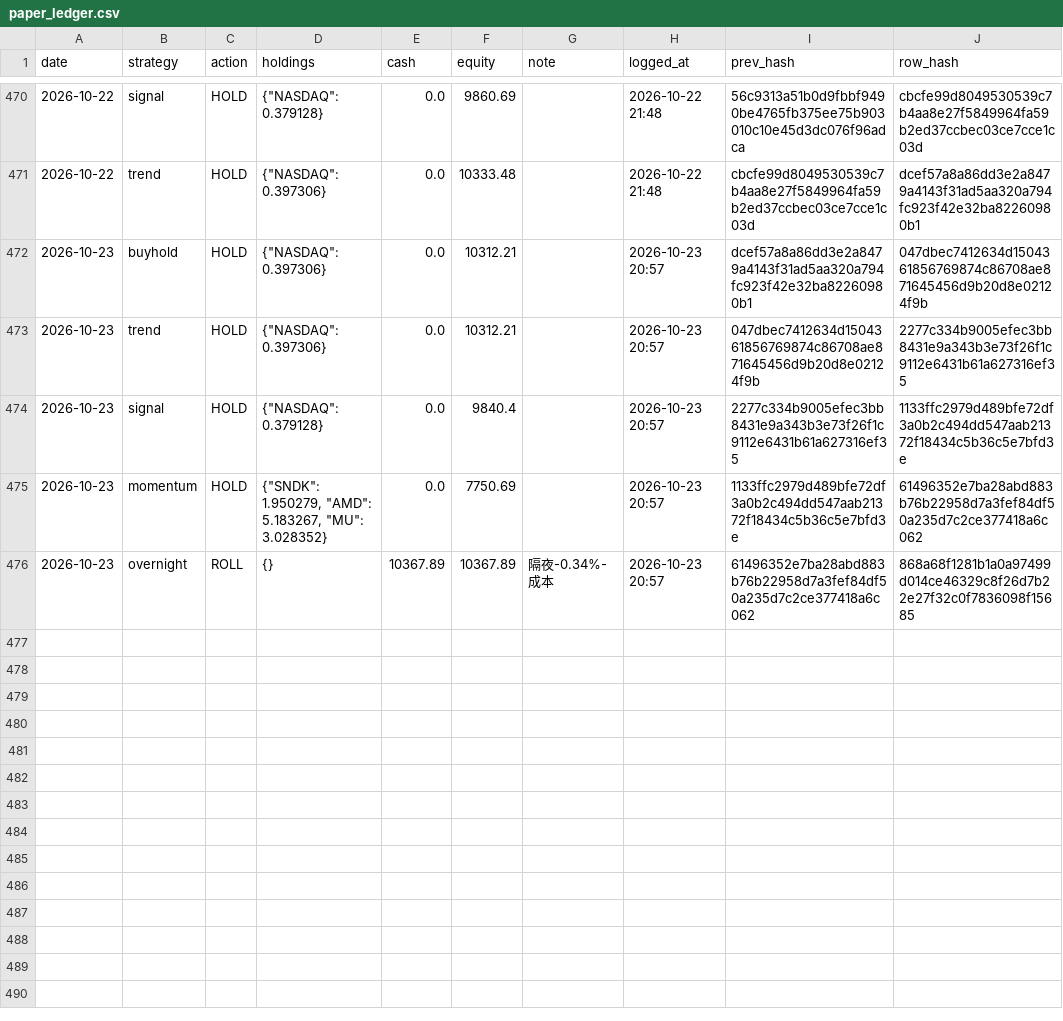
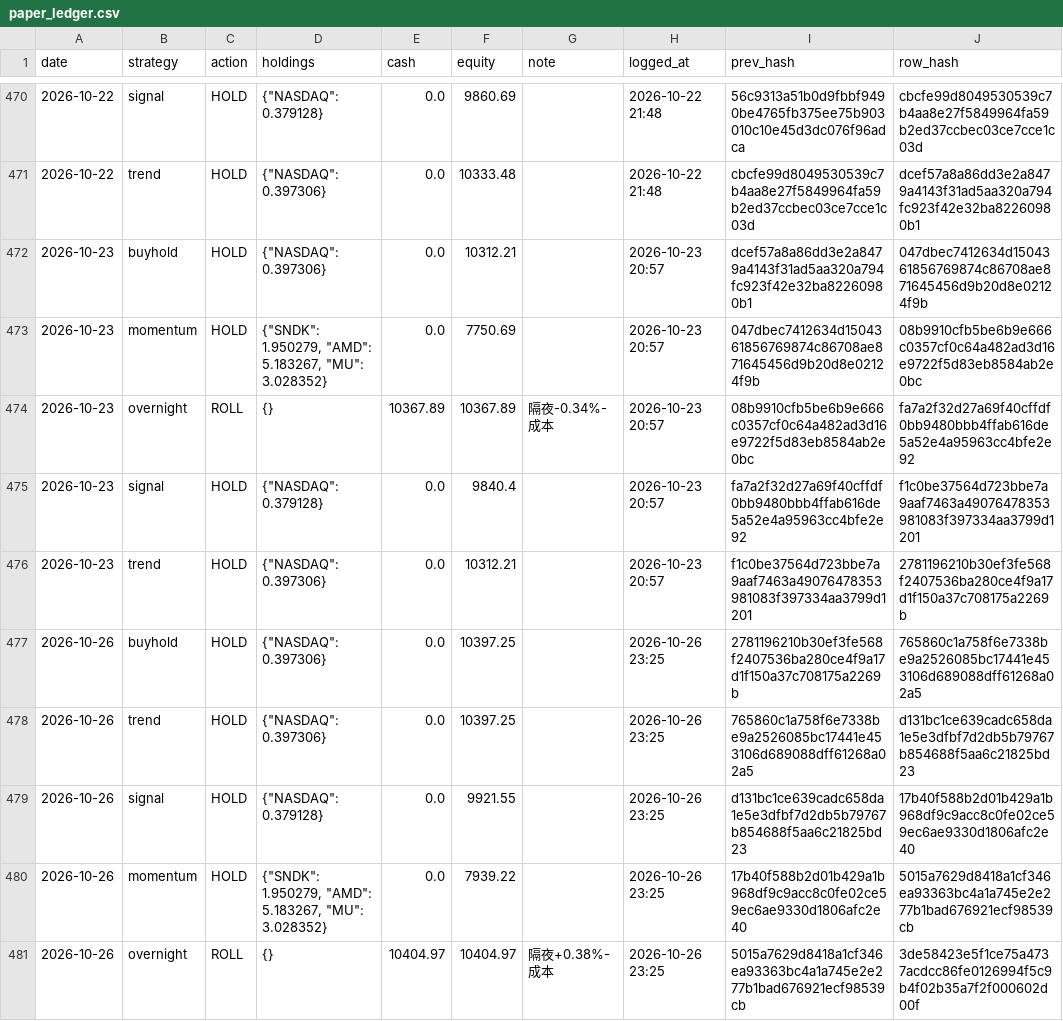
Before and after one commit to Vambrocop/valpha-lab, a CSV file: market-analysis/data/processed/paper_ledger.csv, drawn as a sheet; only a part is shown, gaps mark what is left out.

```diff
--- a/market-analysis/data/processed/paper_ledger.csv
+++ b/market-analysis/data/processed/paper_ledger.csv
@@ -472,5 +472,10 @@ date,strategy,action,holdings,cash,equity,note,logged_at,prev_hash,row_hash
 2026-10-23,buyhold,HOLD,"{""NASDAQ"": 0.397306}",0.0,10312.21,,2026-10-23 20:57,dcef57a8a86dd3e2a8479a4143f31ad5aa320a794fc923f42e32ba82260980b1,047dbec7412634d1504361856769874c86708ae871645456d9b20d8e02124f9b
-2026-10-23,trend,HOLD,"{""NASDAQ"": 0.397306}",0.0,10312.21,,2026-10-23 20:57,047dbec7412634d1504361856769874c86708ae871645456d9b20d8e02124f9b,2277c334b9005efec3bb8431e9a343b3e73f26f1c9112e6431b61a627316ef35
-2026-10-23,signal,HOLD,"{""NASDAQ"": 0.379128}",0.0,9840.4,,2026-10-23 20:57,2277c334b9005efec3bb8431e9a343b3e73f26f1c9112e6431b61a627316ef35,1133ffc2979d489bfe72df3a0b2c494dd547aab21372f18434c5b36c5e7bfd3e
-2026-10-23,momentum,HOLD,"{""SNDK"": 1.950279, ""AMD"": 5.183267, ""MU"": 3.028352}",0.0,7750.69,,2026-10-23 20:57,1133ffc2979d489bfe72df3a0b2c494dd547aab21372f18434c5b36c5e7bfd3e,61496352e7ba28abd883b76b22958d7a3fef84df50a235d7c2ce377418a6c062
-2026-10-23,overnight,ROLL,{},10367.89,10367.89,隔夜-0.34%-成本,2026-10-23 20:57,61496352e7ba28abd883b76b22958d7a3fef84df50a235d7c2ce377418a6c062,868a68f1281b1a0a97499d014ce46329c8f26d7b22e27f32c0f7836098f15685
+2026-10-23,momentum,HOLD,"{""SNDK"": 1.950279, ""AMD"": 5.183267, ""MU"": 3.028352}",0.0,7750.69,,2026-10-23 20:57,047dbec7412634d1504361856769874c86708ae871645456d9b20d8e02124f9b,08b9910cfb5be6b9e666c0357cf0c64a482ad3d16e9722f5d83eb8584ab2e0bc
+2026-10-23,overnight,ROLL,{},10367.89,10367.89,隔夜-0.34%-成本,2026-10-23 20:57,08b9910cfb5be6b9e666c0357cf0c64a482ad3d16e9722f5d83eb8584ab2e0bc,fa7a2f32d27a69f40cffdf0bb9480bbb4ffab616de5a52e4a95963cc4bfe2e92
+2026-10-23,signal,HOLD,"{""NASDAQ"": 0.379128}",0.0,9840.4,,2026-10-23 20:57,fa7a2f32d27a69f40cffdf0bb9480bbb4ffab616de5a52e4a95963cc4bfe2e92,f1c0be37564d723bbe7a9aaf7463a49076478353981083f397334aa3799d1201
+2026-10-23,trend,HOLD,"{""NASDAQ"": 0.397306}",0.0,10312.21,,2026-10-23 20:57,f1c0be37564d723bbe7a9aaf7463a49076478353981083f397334aa3799d1201,2781196210b30ef3fe568f2407536ba280ce4f9a17d1f150a37c708175a2269b
+2026-10-26,buyhold,HOLD,"{""NASDAQ"": 0.397306}",0.0,10397.25,,2026-10-26 23:25,2781196210b30ef3fe568f2407536ba280ce4f9a17d1f150a37c708175a2269b,765860c1a758f6e7338be9a2526085bc17441e453106d689088dff61268a02a5
+2026-10-26,trend,HOLD,"{""NASDAQ"": 0.397306}",0.0,10397.25,,2026-10-26 23:25,765860c1a758f6e7338be9a2526085bc17441e453106d689088dff61268a02a5,d131bc1ce639cadc658da1e5e3dfbf7d2db5b79767b854688f5aa6c21825bd23
+2026-10-26,signal,HOLD,"{""NASDAQ"": 0.379128}",0.0,9921.55,,2026-10-26 23:25,d131bc1ce639cadc658da1e5e3dfbf7d2db5b79767b854688f5aa6c21825bd23,17b40f588b2d01b429a1b968df9c9acc8c0fe02ce59ec6ae9330d1806afc2e40
+2026-10-26,momentum,HOLD,"{""SNDK"": 1.950279, ""AMD"": 5.183267, ""MU"": 3.028352}",0.0,7939.22,,2026-10-26 23:25,17b40f588b2d01b429a1b968df9c9acc8c0fe02ce59ec6ae9330d1806afc2e40,5015a7629d8418a1cf346ea93363bc4a1a745e2e277b1bad676921ecf98539cb
+2026-10-26,overnight,ROLL,{},10404.97,10404.97,隔夜+0.38%-成本,2026-10-26 23:25,5015a7629d8418a1cf346ea93363bc4a1a745e2e277b1bad676921ecf98539cb,3de58423e5f1ce75a4737acdcc86fe0126994f5c9b4f02b35a7f2f000602d00f
```
Also changed, not shown: market-analysis/data/processed/prediction_log.csv, 18 other files.
